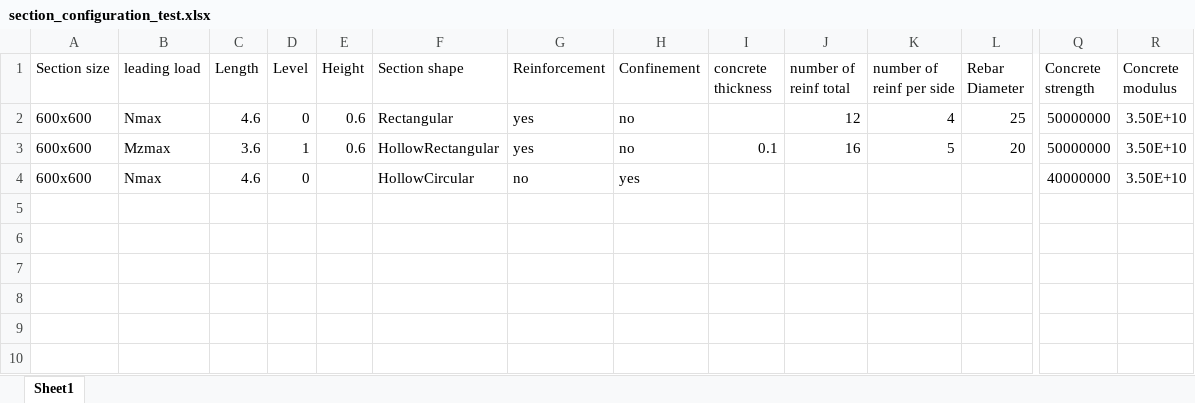
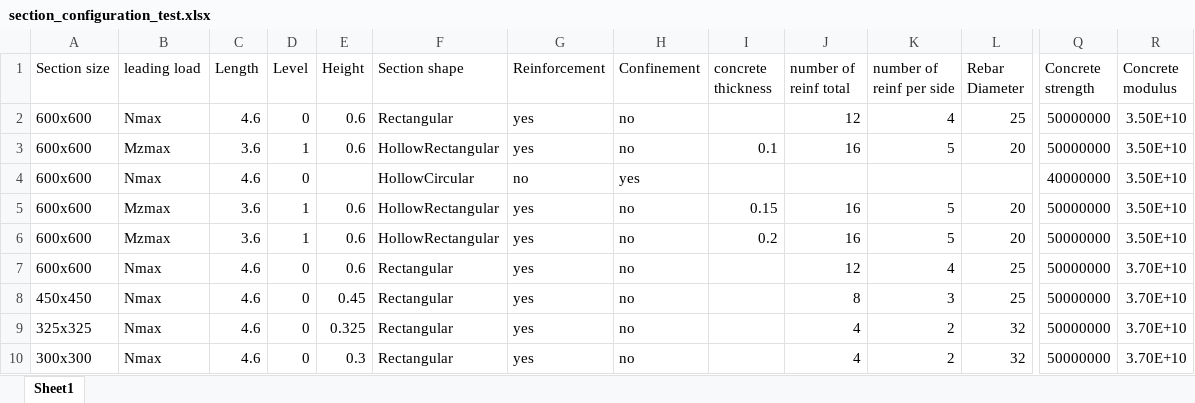
Before and after one commit to AntigoniChatzidaki/Thesis-Section-Analysis, an Excel workbook: section_configuration_test.xlsx, sheet Sheet1, drawn as a sheet; only a part is shown, gaps mark what is left out; values as stored, in another font and other column widths than the file's, no borders; rows hold the shown columns only; the diff names each change by its address in the sheet, - before the commit and + after, or states it on an @@ line.

```diff
--- a/section_configuration_test.xlsx (sheet Sheet1)
+++ b/section_configuration_test.xlsx (sheet Sheet1)
+row 5: 600x600 | Mzmax | 3.6 | 1 | 0.6 | HollowRectangular | yes | no | 0.15 | 16 | 5 | 20 | 50000000 | 3.50E+10
+row 6: 600x600 | Mzmax | 3.6 | 1 | 0.6 | HollowRectangular | yes | no | 0.2 | 16 | 5 | 20 | 50000000 | 3.50E+10
+row 7: 600x600 | Nmax | 4.6 | 0 | 0.6 | Rectangular | yes | no |  | 12 | 4 | 25 | 50000000 | 3.70E+10
+row 8: 450x450 | Nmax | 4.6 | 0 | 0.45 | Rectangular | yes | no |  | 8 | 3 | 25 | 50000000 | 3.70E+10
+row 9: 325x325 | Nmax | 4.6 | 0 | 0.325 | Rectangular | yes | no |  | 4 | 2 | 32 | 50000000 | 3.70E+10
+row 10: 300x300 | Nmax | 4.6 | 0 | 0.3 | Rectangular | yes | no |  | 4 | 2 | 32 | 50000000 | 3.70E+10
```
Also changed, not shown: section_configuration.xlsx, section_configuration_600_circular.xlsx, 7 other files.
